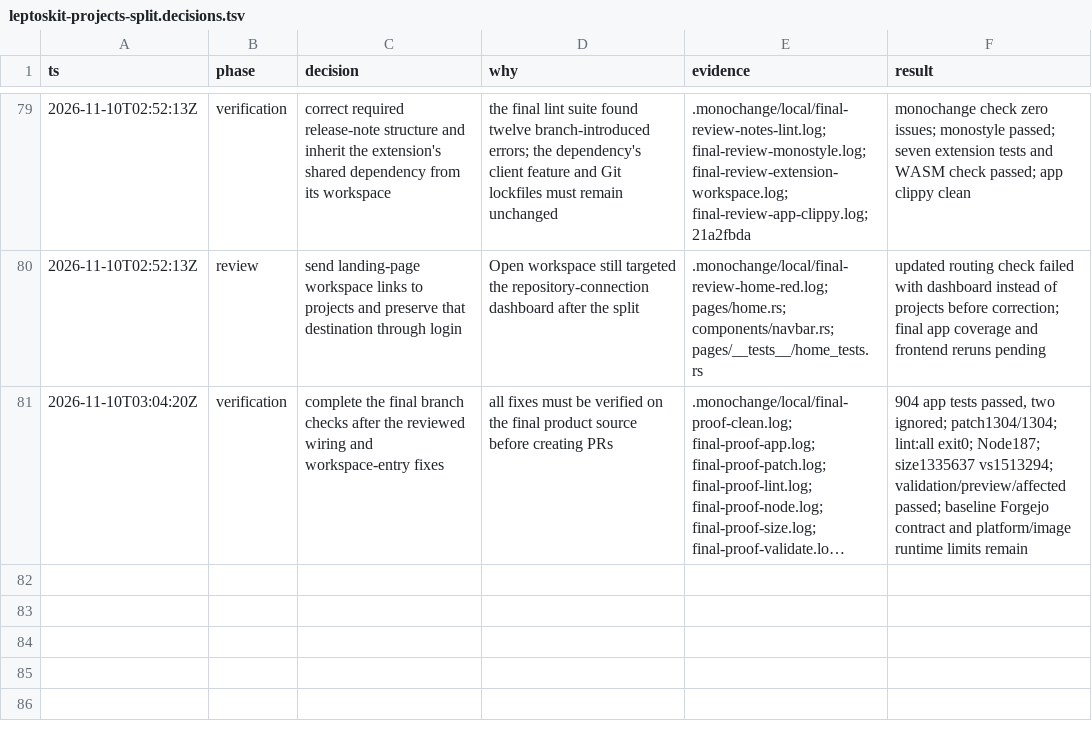
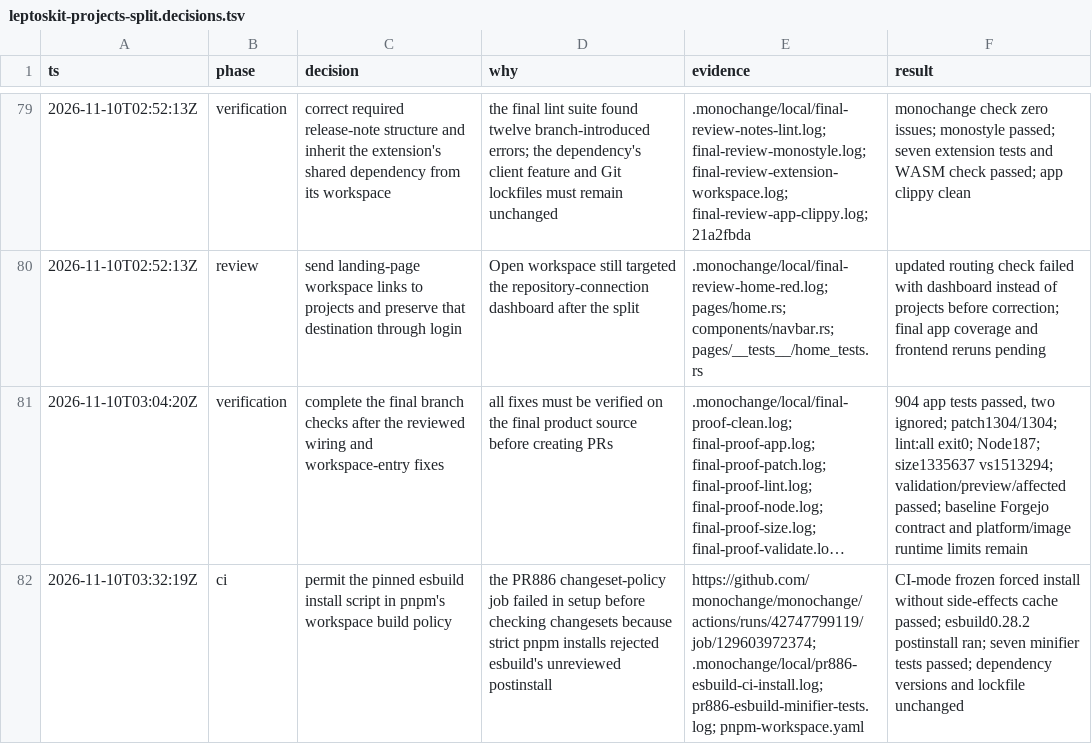
Before and after one commit to monochange/monochange, a TSV file: docs/plans/active/leptoskit-projects-split.decisions.tsv, drawn as a sheet; only a part is shown, gaps mark what is left out; long unchanged cells end in …; the diff names each change by its address in the sheet, - before the commit and + after, or states it on an @@ line.

Commit message:
fix(ci): permit the pinned esbuild install script

```diff
--- a/docs/plans/active/leptoskit-projects-split.decisions.tsv
+++ b/docs/plans/active/leptoskit-projects-split.decisions.tsv
+row 82: 2026-11-10T03:32:19Z | ci | permit the pinned esbuild install script in pnpm's workspace build policy | the PR886 changeset-policy job failed in setup before checking changesets because strict pnpm installs rejected esbuild's unreviewed postinstall | https://github.com/monochange/monochange/actions/runs/42747799119/job/129603972374; .monochange/local/pr886-esbuild-ci-install.log; pr886-esbuild-minifier-tests.log; pnpm-workspace.yaml | CI-mode frozen forced install without side-effects cache passed; esbuild0.28.2 postinstall ran; seven minifier tests passed; dependency versions and lockfile unchanged
```
Also changed, not shown: 2 other files.
